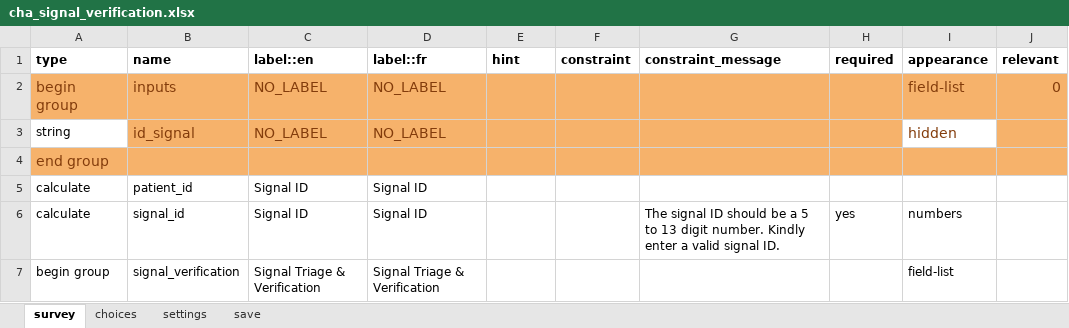
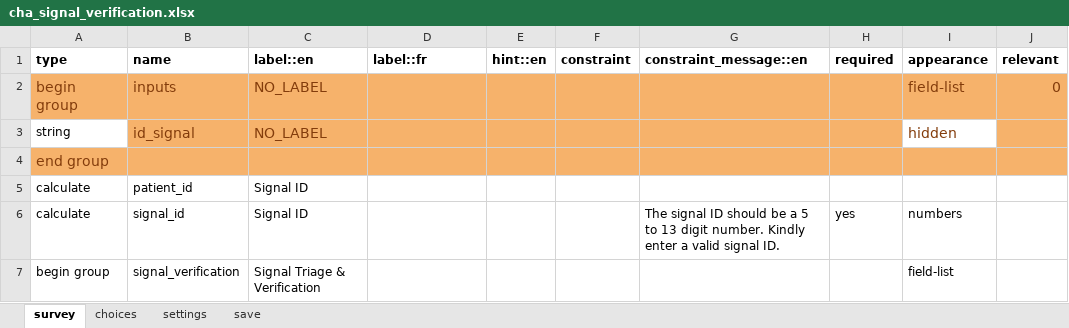
Before and after one commit to medic/config-covid, an Excel workbook: forms/app/cha_signal_verification.xlsx, sheet survey, drawn as a sheet; only a part is shown; values as stored, in another font and other column widths than the file's, no borders; conditional formats not drawn; the diff covers the shown part only; the diff names each change by its address in the sheet, - before the commit and + after, or states it on an @@ line.

```diff
--- a/forms/app/cha_signal_verification.xlsx (sheet survey)
+++ b/forms/app/cha_signal_verification.xlsx (sheet survey)
-E1: hint
+E1: hint::en
-G1: constraint_message
+G1: constraint_message::en
-D2:D3 (label::fr): NO_LABEL
+D2:D3 (label::fr): (empty)
-D5:D6 (label::fr): Signal ID
+D5:D6 (label::fr): (empty)
-D7 (label::fr): Signal Triage & Verification
+D7 (label::fr): (empty)
```
Also changed, not shown: 14 added rows, 15 removed rows and 25 edited cells elsewhere in this sheet, sheet choices, forms/app/scdsc_investigation.xlsx, 8 other files.
